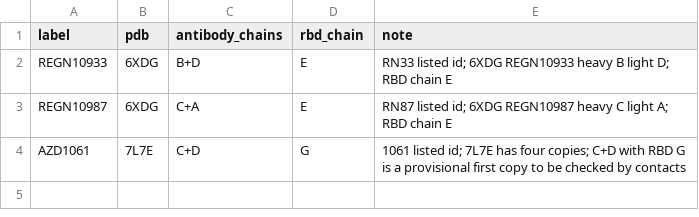
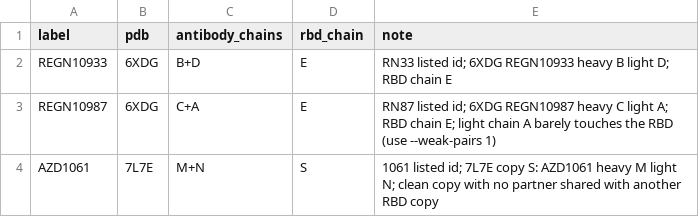
Before and after one commit to Khokhlakov/replication-TN, a CSV file: topnettree/data/raw/antibody_aliases.csv, drawn as a sheet.

Commit message:
updated antobody aliases and deviations

```diff
--- a/topnettree/data/raw/antibody_aliases.csv
+++ b/topnettree/data/raw/antibody_aliases.csv
@@ -2,3 +2,3 @@ label,pdb,antibody_chains,rbd_chain,note
 REGN10933,6XDG,B+D,E,RN33 listed id; 6XDG REGN10933 heavy B light D; RBD chain E
-REGN10987,6XDG,C+A,E,RN87 listed id; 6XDG REGN10987 heavy C light A; RBD chain E
-AZD1061,7L7E,C+D,G,1061 listed id; 7L7E has four copies; C+D with RBD G is a provisional first copy to be checked by contacts
+REGN10987,6XDG,C+A,E,RN87 listed id; 6XDG REGN10987 heavy C light A; RBD chain E; light chain A barely touches the RBD (use --weak-pairs 1)
+AZD1061,7L7E,M+N,S,1061 listed id; 7L7E copy S: AZD1061 heavy M light N; clean copy with no partner shared with another RBD copy
```
Also changed, not shown: 3 other files.
